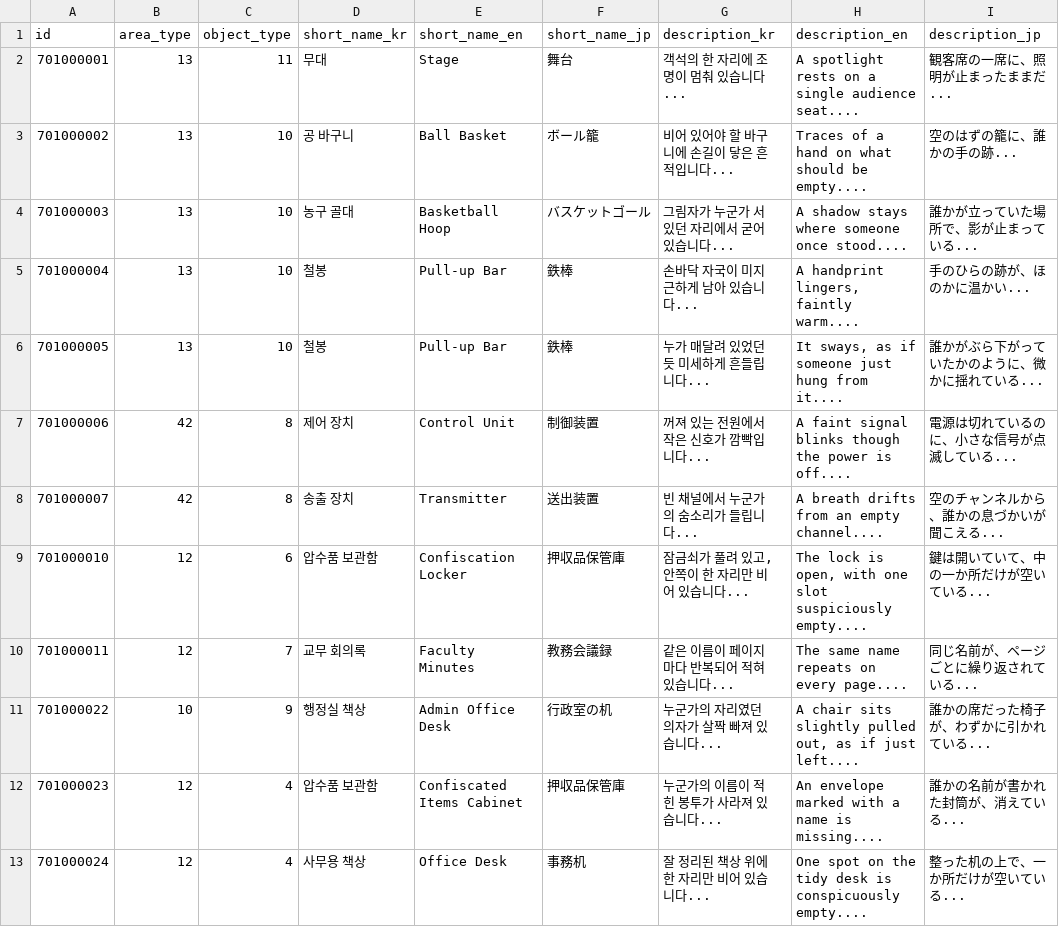
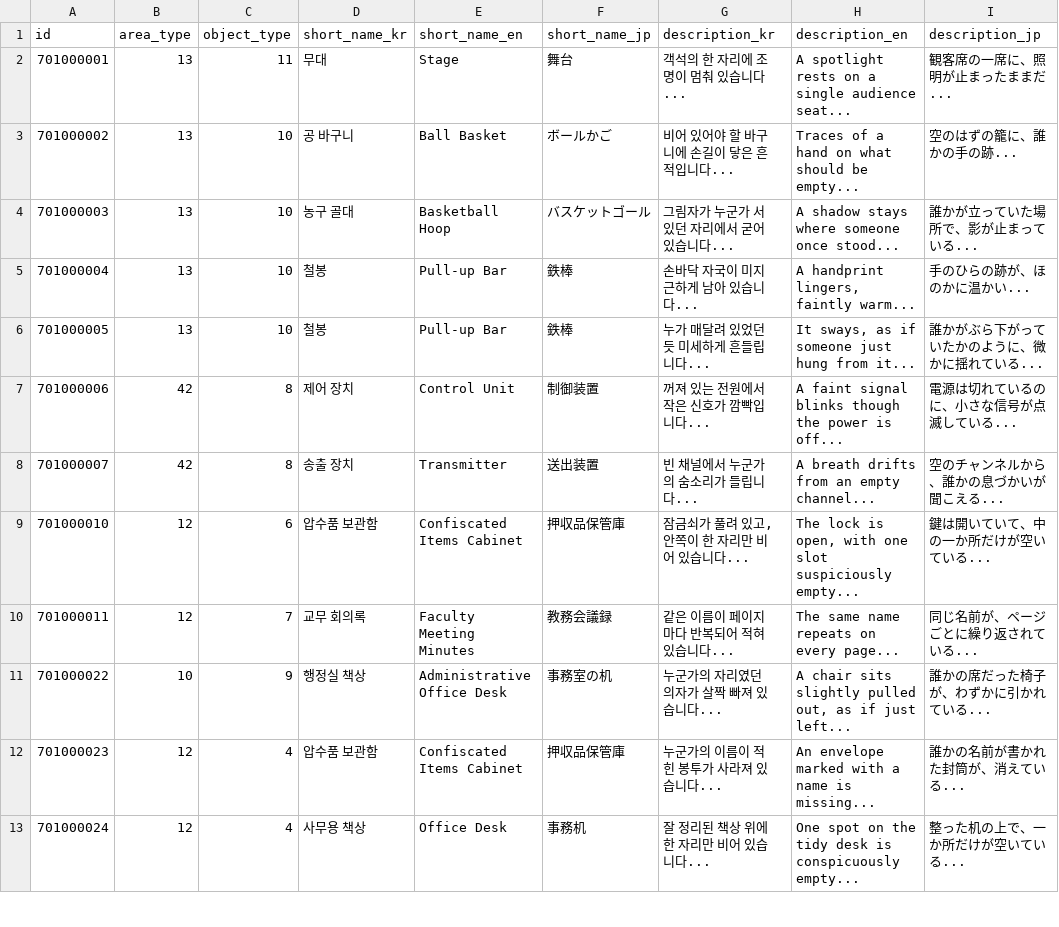
Before and after one commit to yjhan211/orbtail-server, a CSV file: network/Common/csv/interactable_info.csv, drawn as a sheet; only a part is shown; the diff covers the shown part only; the diff names each change by its address in the sheet, - before the commit and + after, or states it on an @@ line.

```diff
--- a/network/Common/csv/interactable_info.csv
+++ b/network/Common/csv/interactable_info.csv
-H2 (description_en): …single audience seat....
+H2 (description_en): …single audience seat...
-F3 (short_name_jp): ボール籠
+F3 (short_name_jp): ボールかご
-H3 (description_en): Traces of a hand on what should be empty....
+H3 (description_en): Traces of a hand on what should be empty...
-H4 (description_en): A shadow stays where someone once stood....
+H4 (description_en): A shadow stays where someone once stood...
-H5 (description_en): A handprint lingers, faintly warm....
+H5 (description_en): A handprint lingers, faintly warm...
-H6 (description_en): It sways, as if someone just hung from it....
+H6 (description_en): It sways, as if someone just hung from it...
-H7 (description_en): …power is off....
+H7 (description_en): …power is off...
-H8 (description_en): A breath drifts from an empty channel....
+H8 (description_en): A breath drifts from an empty channel...
-E9 (short_name_en): Confiscation Locker
+E9 (short_name_en): Confiscated Items Cabinet
-H9 (description_en): …slot suspiciously empty....
+H9 (description_en): …slot suspiciously empty...
-E10 (short_name_en): Faculty Minutes
+E10 (short_name_en): Faculty Meeting Minutes
-H10 (description_en): The same name repeats on every page....
+H10 (description_en): The same name repeats on every page...
-E11 (short_name_en): Admin Office Desk
+E11 (short_name_en): Administrative Office Desk
-F11 (short_name_jp): 行政室の机
+F11 (short_name_jp): 事務室の机
-H11 (description_en): …if just left....
+H11 (description_en): …if just left...
-H12 (description_en): An envelope marked with a name is missing....
+H12 (description_en): An envelope marked with a name is missing...
-H13 (description_en): …is conspicuously empty....
+H13 (description_en): …is conspicuously empty...
```
Also changed, not shown: 46 edited cells elsewhere in this file, network/Common/csv/mission_step.csv, network/Common/csv/object_action.csv, 2 other files.
